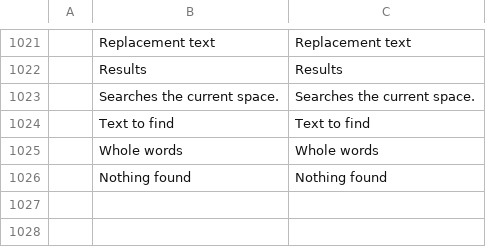
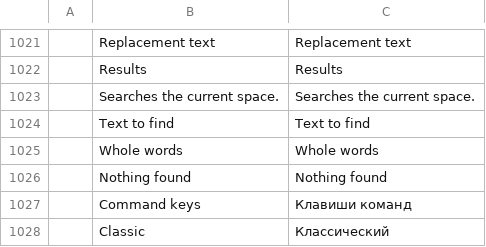
Before and after one commit to Anuj09k/AptCAD, a TSV file: crates/ui-egui/src/i18n/ru.tsv, drawn as a sheet; only a part is shown, gaps mark what is left out.

```diff
--- a/crates/ui-egui/src/i18n/ru.tsv
+++ b/crates/ui-egui/src/i18n/ru.tsv
@@ -1026 +1026,3 @@
 	Nothing found	Nothing found
+	Command keys	Клавиши команд
+	Classic	Классический
```
Also changed, not shown: crates/ui-egui/src/i18n/ar.tsv, crates/ui-egui/src/i18n/cs.tsv, 21 other files.
